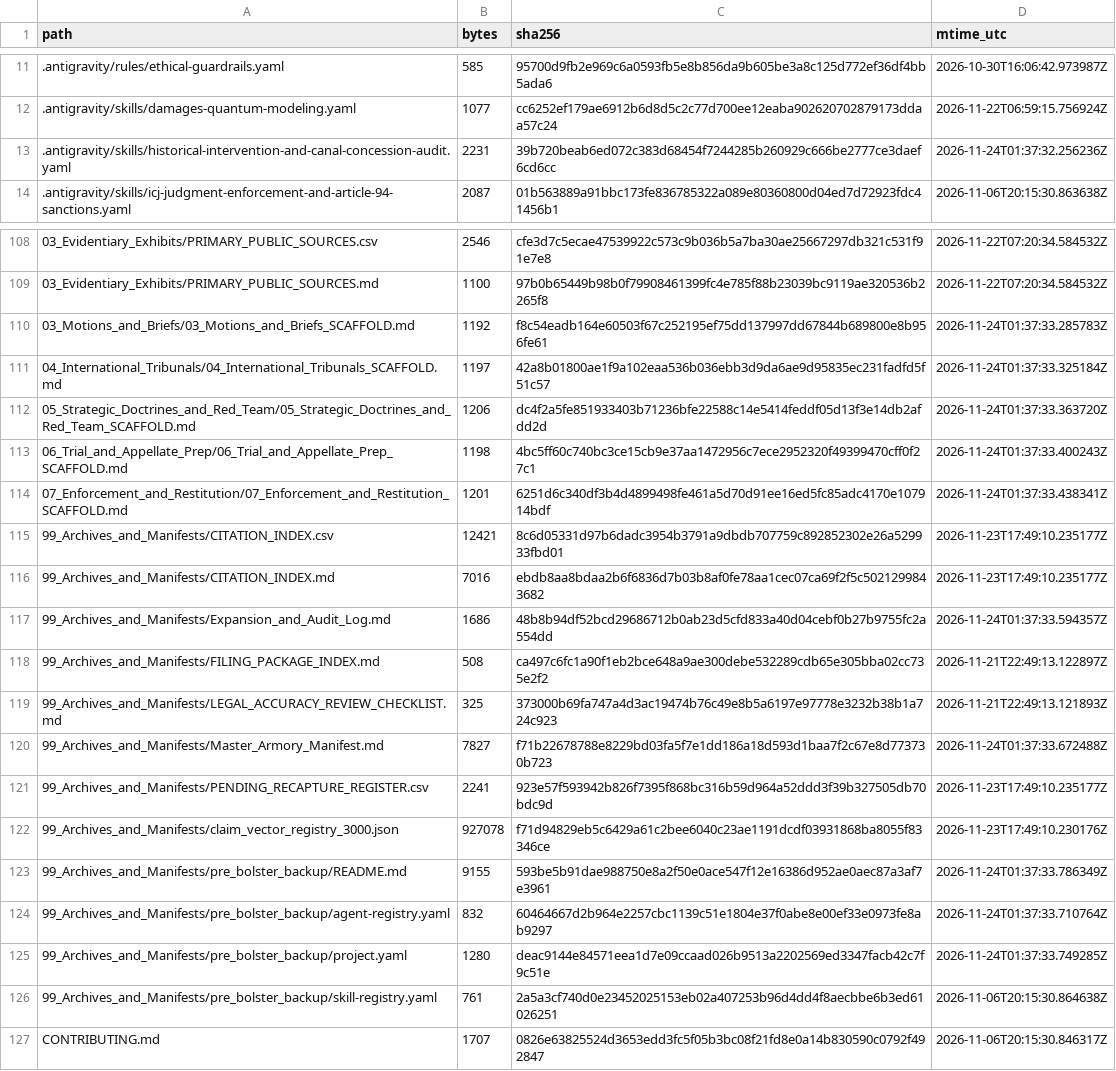
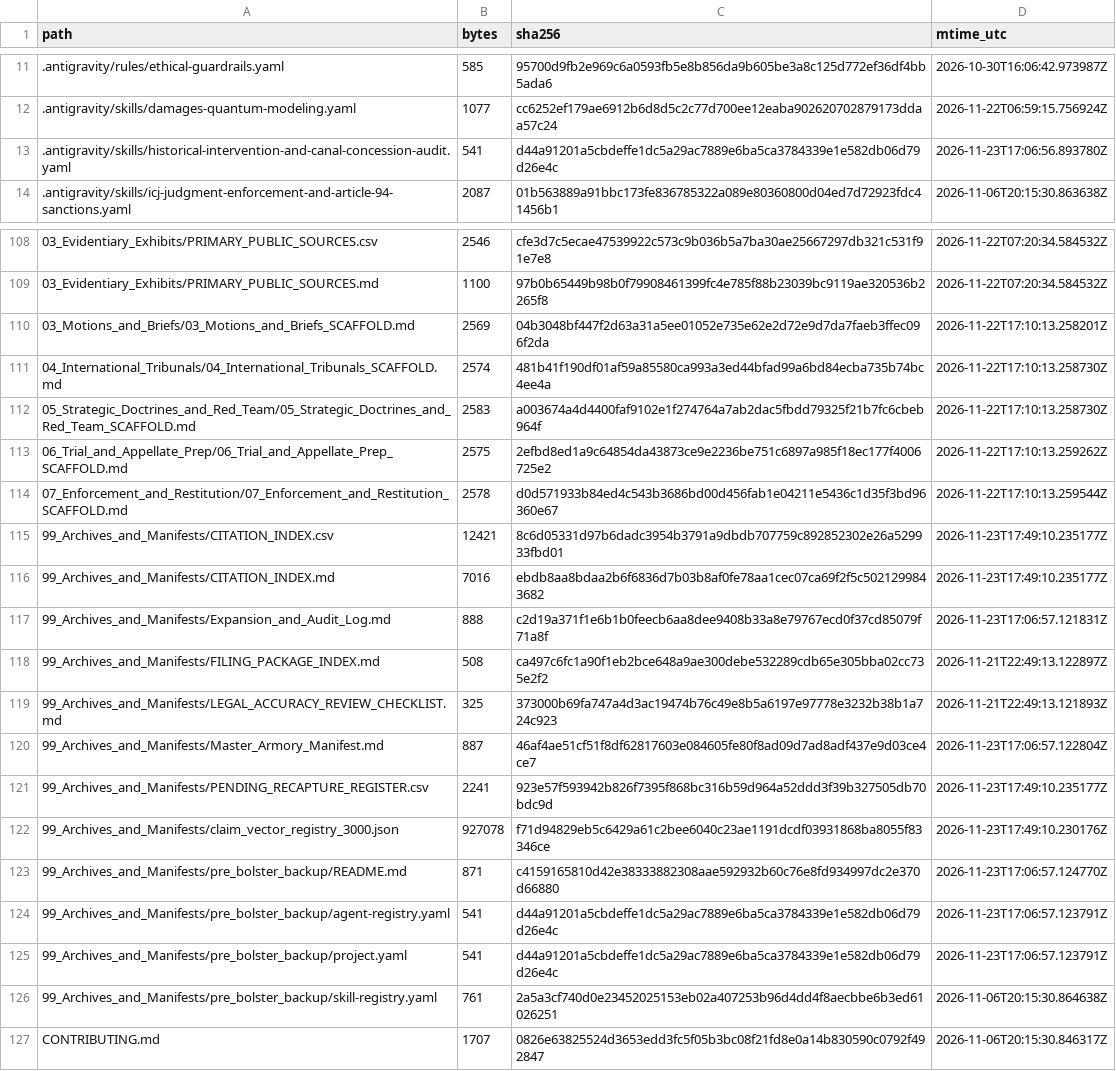
Before and after one commit to GlobalRestitutionAlliance/turtle-island-us-wa-nisqually-indian-tribe-master-litigation, a CSV file: 99_Archives_and_Manifests/MANIFEST_SHA256.csv, drawn as a sheet; only a part is shown, gaps mark what is left out; the diff covers the shown part only.

```diff
--- a/99_Archives_and_Manifests/MANIFEST_SHA256.csv
+++ b/99_Archives_and_Manifests/MANIFEST_SHA256.csv
@@ -12,3 +12,3 @@ path,bytes,sha256,mtime_utc
 .antigravity/skills/damages-quantum-modeling.yaml,1077,cc6252ef179ae6912b6d8d5c2c77d700ee12eaba902620702879173ddaa57c24,2026-11-22T06:59:15.756924Z
-.antigravity/skills/historical-intervention-and-canal-concession-audit.yaml,2231,39b720beab6ed072c383d68454f7244285b260929c666be2777ce3daef6cd6cc,2026-11-24T01:37:32.256236Z
+.antigravity/skills/historical-intervention-and-canal-concession-audit.yaml,541,d44a91201a5cbdeffe1dc5a29ac7889e6ba5ca3784339e1e582db06d79d26e4c,2026-11-23T17:06:56.893780Z
 .antigravity/skills/icj-judgment-enforcement-and-article-94-sanctions.yaml,2087,01b563889a91bbc173fe836785322a089e80360800d04ed7d72923fdc41456b1,2026-11-06T20:15:30.863638Z
@@ -109,18 +109,18 @@ path,bytes,sha256,mtime_utc
 03_Evidentiary_Exhibits/PRIMARY_PUBLIC_SOURCES.md,1100,97b0b65449b98b0f79908461399fc4e785f88b23039bc9119ae320536b2265f8,2026-11-22T07:20:34.584532Z
-03_Motions_and_Briefs/03_Motions_and_Briefs_SCAFFOLD.md,1192,f8c54eadb164e60503f67c252195ef75dd137997dd67844b689800e8b956fe61,2026-11-24T01:37:33.285783Z
-04_International_Tribunals/04_International_Tribunals_SCAFFOLD.md,1197,42a8b01800ae1f9a102eaa536b036ebb3d9da6ae9d95835ec231fadfd5f51c57,2026-11-24T01:37:33.325184Z
-05_Strategic_Doctrines_and_Red_Team/05_Strategic_Doctrines_and_Red_Team_SCAFFOLD.md,1206,dc4f2a5fe851933403b71236bfe22588c14e5414feddf05d13f3e14db2afdd2d,2026-11-24T01:37:33.363720Z
-06_Trial_and_Appellate_Prep/06_Trial_and_Appellate_Prep_SCAFFOLD.md,1198,4bc5ff60c740bc3ce15cb9e37aa1472956c7ece2952320f49399470cff0f27c1,2026-11-24T01:37:33.400243Z
-07_Enforcement_and_Restitution/07_Enforcement_and_Restitution_SCAFFOLD.md,1201,6251d6c340df3b4d4899498fe461a5d70d91ee16ed5fc85adc4170e107914bdf,2026-11-24T01:37:33.438341Z
+03_Motions_and_Briefs/03_Motions_and_Briefs_SCAFFOLD.md,2569,04b3048bf447f2d63a31a5ee01052e735e62e2d72e9d7da7faeb3ffec096f2da,2026-11-22T17:10:13.258201Z
+04_International_Tribunals/04_International_Tribunals_SCAFFOLD.md,2574,481b41f190df01af59a85580ca993a3ed44bfad99a6bd84ecba735b74bc4ee4a,2026-11-22T17:10:13.258730Z
+05_Strategic_Doctrines_and_Red_Team/05_Strategic_Doctrines_and_Red_Team_SCAFFOLD.md,2583,a003674a4d4400faf9102e1f274764a7ab2dac5fbdd79325f21b7fc6cbeb964f,2026-11-22T17:10:13.258730Z
+06_Trial_and_Appellate_Prep/06_Trial_and_Appellate_Prep_SCAFFOLD.md,2575,2efbd8ed1a9c64854da43873ce9e2236be751c6897a985f18ec177f4006725e2,2026-11-22T17:10:13.259262Z
+07_Enforcement_and_Restitution/07_Enforcement_and_Restitution_SCAFFOLD.md,2578,d0d571933b84ed4c543b3686bd00d456fab1e04211e5436c1d35f3bd96360e67,2026-11-22T17:10:13.259544Z
 99_Archives_and_Manifests/CITATION_INDEX.csv,12421,8c6d05331d97b6dadc3954b3791a9dbdb707759c892852302e26a529933fbd01,2026-11-23T17:49:10.235177Z
 99_Archives_and_Manifests/CITATION_INDEX.md,7016,ebdb8aa8bdaa2b6f6836d7b03b8af0fe78aa1cec07ca69f2f5c5021299843682,2026-11-23T17:49:10.235177Z
-99_Archives_and_Manifests/Expansion_and_Audit_Log.md,1686,48b8b94df52bcd29686712b0ab23d5cfd833a40d04cebf0b27b9755fc2a554dd,2026-11-24T01:37:33.594357Z
+99_Archives_and_Manifests/Expansion_and_Audit_Log.md,888,c2d19a371f1e6b1b0feecb6aa8dee9408b33a8e79767ecd0f37cd85079f71a8f,2026-11-23T17:06:57.121831Z
 99_Archives_and_Manifests/FILING_PACKAGE_INDEX.md,508,ca497c6fc1a90f1eb2bce648a9ae300debe532289cdb65e305bba02cc735e2f2,2026-11-21T22:49:13.122897Z
 99_Archives_and_Manifests/LEGAL_ACCURACY_REVIEW_CHECKLIST.md,325,373000b69fa747a4d3ac19474b76c49e8b5a6197e97778e3232b38b1a724c923,2026-11-21T22:49:13.121893Z
-99_Archives_and_Manifests/Master_Armory_Manifest.md,7827,f71b22678788e8229bd03fa5f7e1dd186a18d593d1baa7f2c67e8d773730b723,2026-11-24T01:37:33.672488Z
+99_Archives_and_Manifests/Master_Armory_Manifest.md,887,46af4ae51cf51f8df62817603e084605fe80f8ad09d7ad8adf437e9d03ce4ce7,2026-11-23T17:06:57.122804Z
 99_Archives_and_Manifests/PENDING_RECAPTURE_REGISTER.csv,2241,923e57f593942b826f7395f868bc316b59d964a52ddd3f39b327505db70bdc9d,2026-11-23T17:49:10.235177Z
 99_Archives_and_Manifests/claim_vector_registry_3000.json,927078,f71d94829eb5c6429a61c2bee6040c23ae1191dcdf03931868ba8055f83346ce,2026-11-23T17:49:10.230176Z
-99_Archives_and_Manifests/pre_bolster_backup/README.md,9155,593be5b91dae988750e8a2f50e0ace547f12e16386d952ae0aec87a3af7e3961,2026-11-24T01:37:33.786349Z
-99_Archives_and_Manifests/pre_bolster_backup/agent-registry.yaml,832,60464667d2b964e2257cbc1139c51e1804e37f0abe8e00ef33e0973fe8ab9297,2026-11-24T01:37:33.710764Z
-99_Archives_and_Manifests/pre_bolster_backup/project.yaml,1280,deac9144e84571eea1d7e09ccaad026b9513a2202569ed3347facb42c7f9c51e,2026-11-24T01:37:33.749285Z
+99_Archives_and_Manifests/pre_bolster_backup/README.md,871,c4159165810d42e38333882308aae592932b60c76e8fd934997dc2e370d66880,2026-11-23T17:06:57.124770Z
+99_Archives_and_Manifests/pre_bolster_backup/agent-registry.yaml,541,d44a91201a5cbdeffe1dc5a29ac7889e6ba5ca3784339e1e582db06d79d26e4c,2026-11-23T17:06:57.123791Z
+99_Archives_and_Manifests/pre_bolster_backup/project.yaml,541,d44a91201a5cbdeffe1dc5a29ac7889e6ba5ca3784339e1e582db06d79d26e4c,2026-11-23T17:06:57.123791Z
 99_Archives_and_Manifests/pre_bolster_backup/skill-registry.yaml,761,2a5a3cf740d0e23452025153eb02a407253b96d4dd4f8aecbbe6b3ed61026251,2026-11-06T20:15:30.864638Z
```
Also changed, not shown: 77 edited cells elsewhere in this file, 37 other files.
